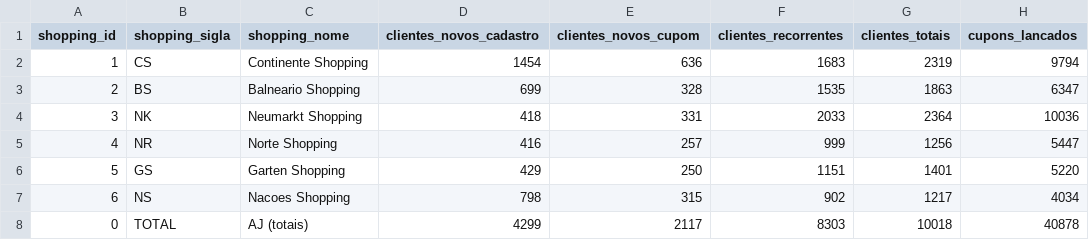
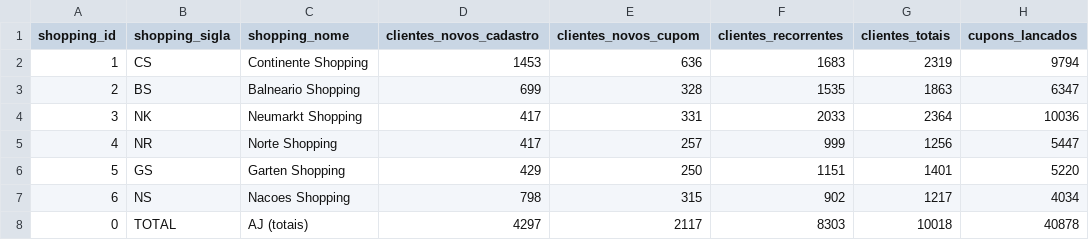
Before and after one commit to grupoalmeidajunior/promocoes-report, a CSV file: dados/kpis_promocao.csv, drawn as a sheet; only a part is shown; the diff names each change by its address in the sheet, - before the commit and + after, or states it on an @@ line.

```diff
--- a/dados/kpis_promocao.csv
+++ b/dados/kpis_promocao.csv
-D2 (clientes_novos_cadastro): 1454
+D2 (clientes_novos_cadastro): 1453
-D4 (clientes_novos_cadastro): 418
+D4 (clientes_novos_cadastro): 417
-D5 (clientes_novos_cadastro): 416
+D5 (clientes_novos_cadastro): 417
-D8 (clientes_novos_cadastro): 4299
+D8 (clientes_novos_cadastro): 4297
```
Also changed, not shown: dados/participacao_lojas.csv, dados/serie_temporal.csv, 2 other files.
